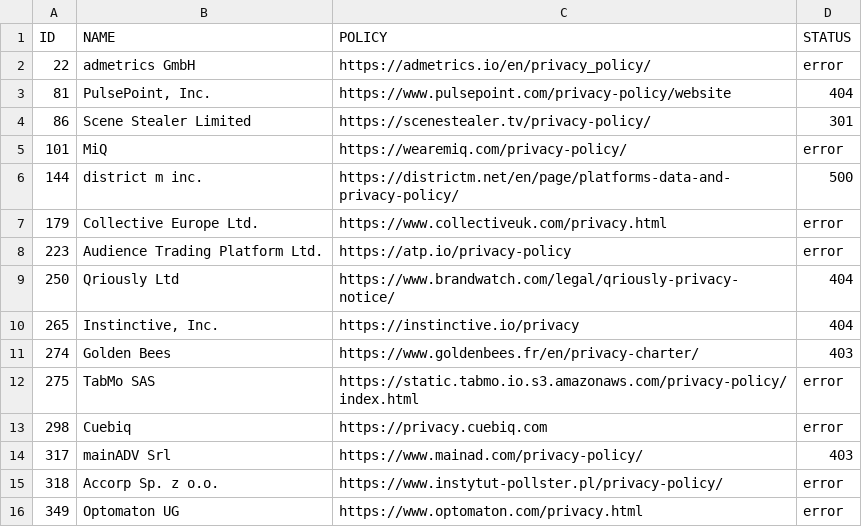
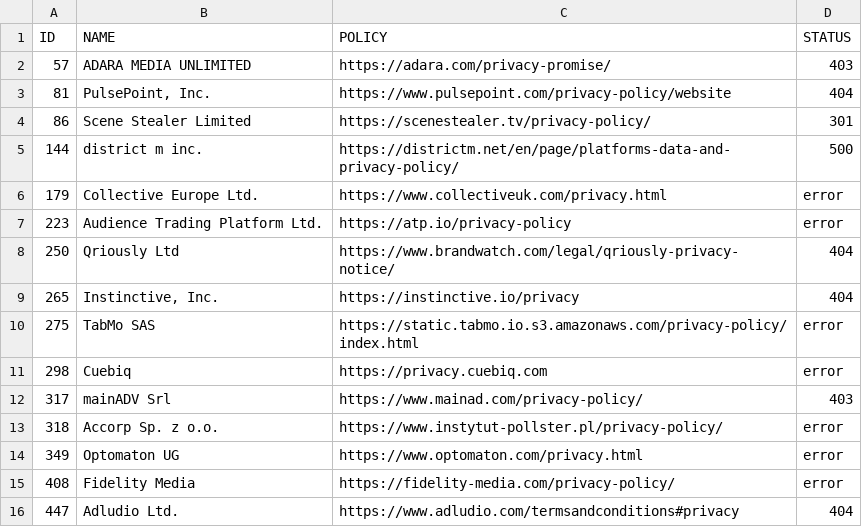
Before and after one commit to coolharsh55/tcfv2-vendors, a TSV file: policies_errors.tsv, drawn as a sheet; only a part is shown; the shorter side is filled out with more unchanged rows; the diff covers the shown part only.

```diff
--- a/policies_errors.tsv
+++ b/policies_errors.tsv
@@ -1,6 +1,5 @@
 ID	NAME	POLICY	STATUS
-22	admetrics GmbH	https://admetrics.io/en/privacy_policy/	error
+57	ADARA MEDIA UNLIMITED	https://adara.com/privacy-promise/	403
 81	PulsePoint, Inc.	https://www.pulsepoint.com/privacy-policy/website	404
 86	Scene Stealer Limited	https://scenestealer.tv/privacy-policy/	301
-101	MiQ	https://wearemiq.com/privacy-policy/	error
 144	district m inc.	https://districtm.net/en/page/platforms-data-and-privacy-policy/	500
@@ -10,3 +9,2 @@ ID	NAME	POLICY	STATUS
 265	Instinctive, Inc.	https://instinctive.io/privacy	404
-274	Golden Bees	https://www.goldenbees.fr/en/privacy-charter/	403
 275	TabMo SAS	https://static.tabmo.io.s3.amazonaws.com/privacy-policy/index.html	error
```
Also changed, not shown: 8 added rows and 15 removed rows elsewhere in this file, policies_errors_active_vendors.tsv, 3 other files.
